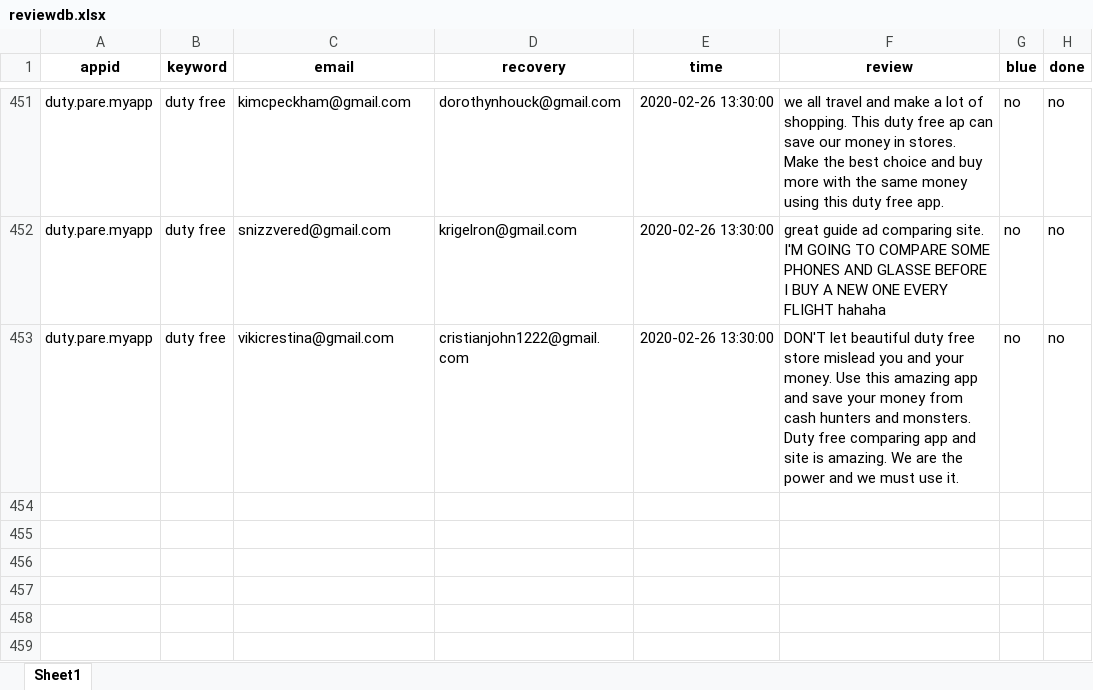
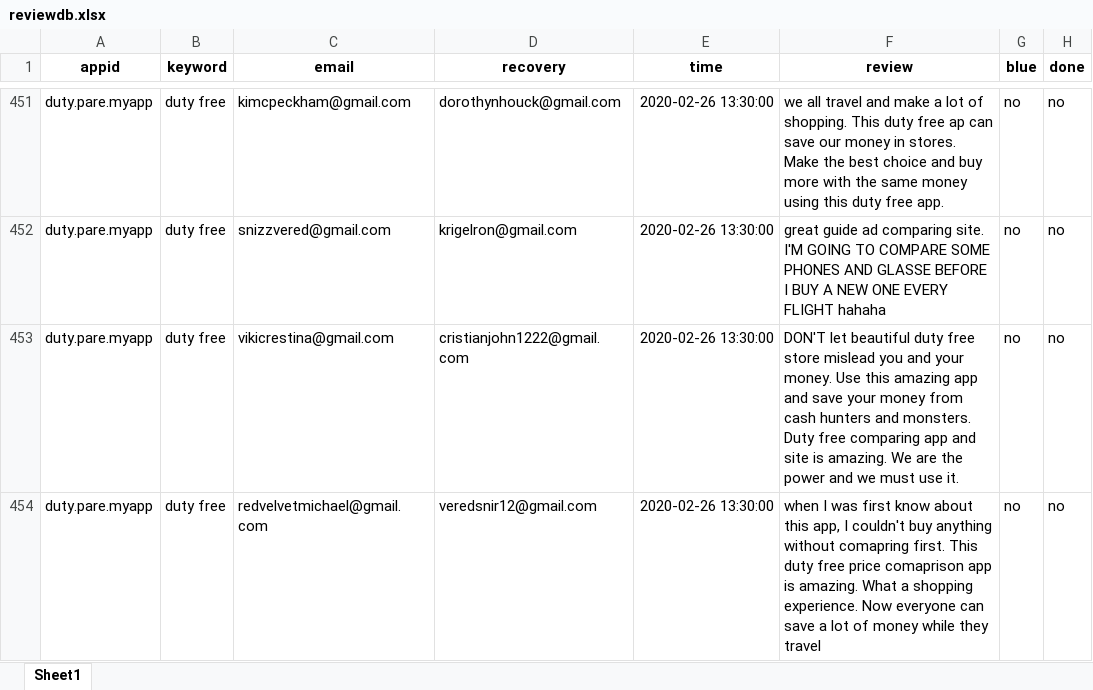
Before and after one commit to cyghtinc/reviewdb.xlsx, an Excel workbook: reviewdb.xlsx, sheet Sheet1, drawn as a sheet; only a part is shown, gaps mark what is left out; values as stored, in another font and other column widths than the file's, no borders; the diff names each change by its address in the sheet, - before the commit and + after, or states it on an @@ line.

Commit message:
Add files via upload

```diff
--- a/reviewdb.xlsx (sheet Sheet1)
+++ b/reviewdb.xlsx (sheet Sheet1)
+row 454: duty.pare.myapp | duty free | redvelvetmichael@gmail.com | veredsnir12@gmail.com | 2020-02-26 13:30:00 | when I was first know about this app, I couldn't buy anything without comapring first. This duty free price comaprison app is amazing. What a shopping experience. Now everyone can save a lot of money while they travel | no | no
```
